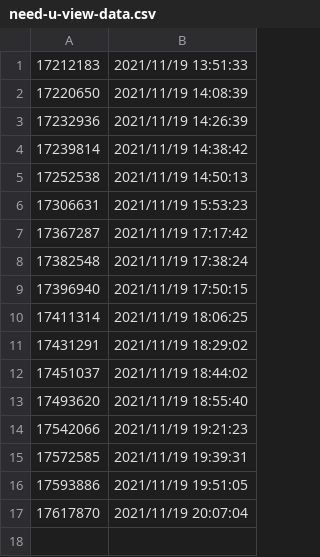
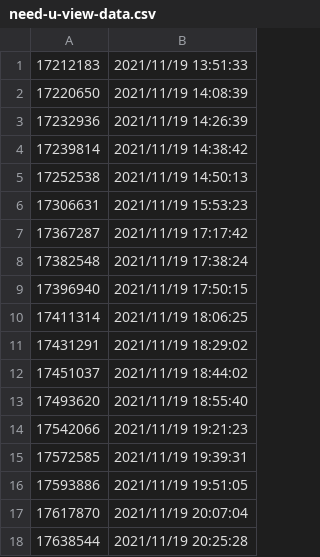
Before and after one commit to Murayu0225/youtube-dev, a CSV file: Data/need-u-view-data.csv, drawn as a sheet; the diff names each change by its address in the sheet, - before the commit and + after, or states it on an @@ line.

Commit message:
Chopstick data was Downloaded!

```diff
--- a/Data/need-u-view-data.csv
+++ b/Data/need-u-view-data.csv
+row 18: 17638544 | 2021/11/19 20:25:28
```
